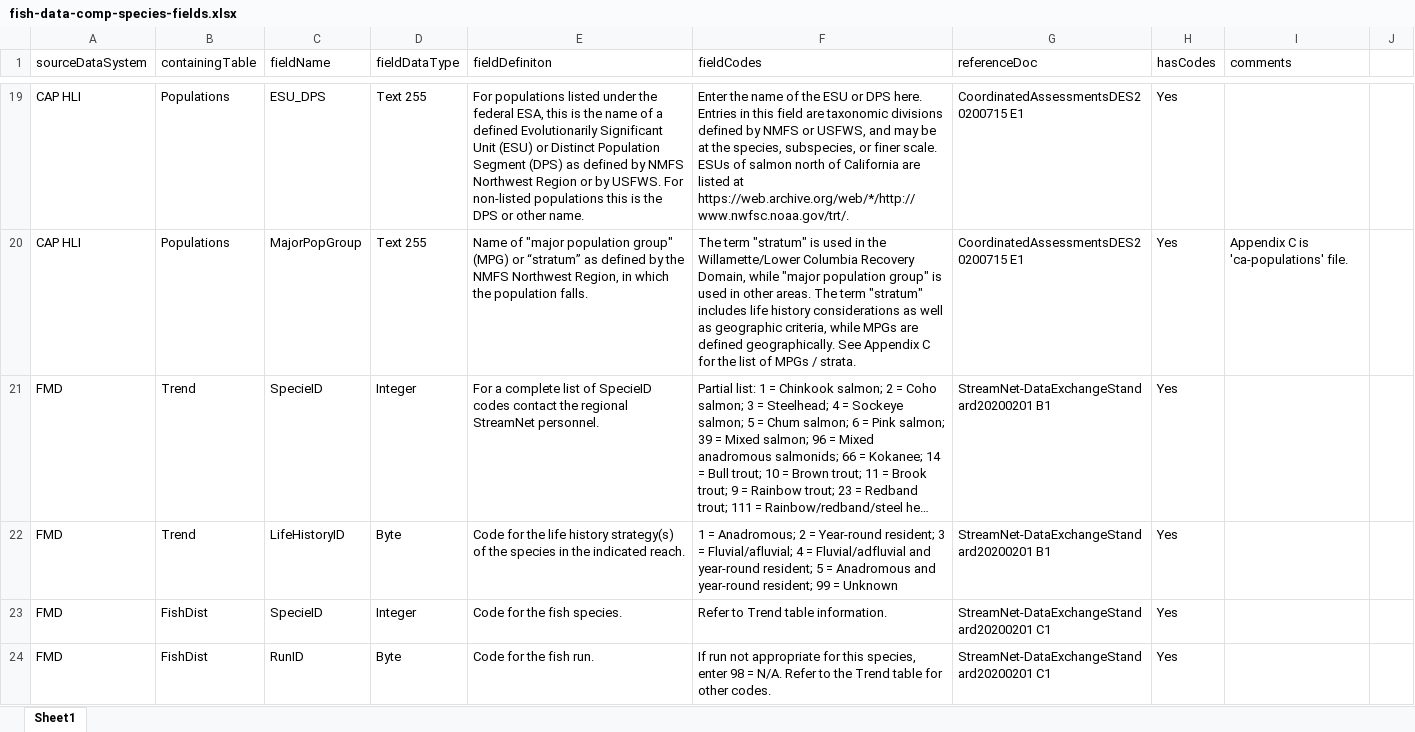
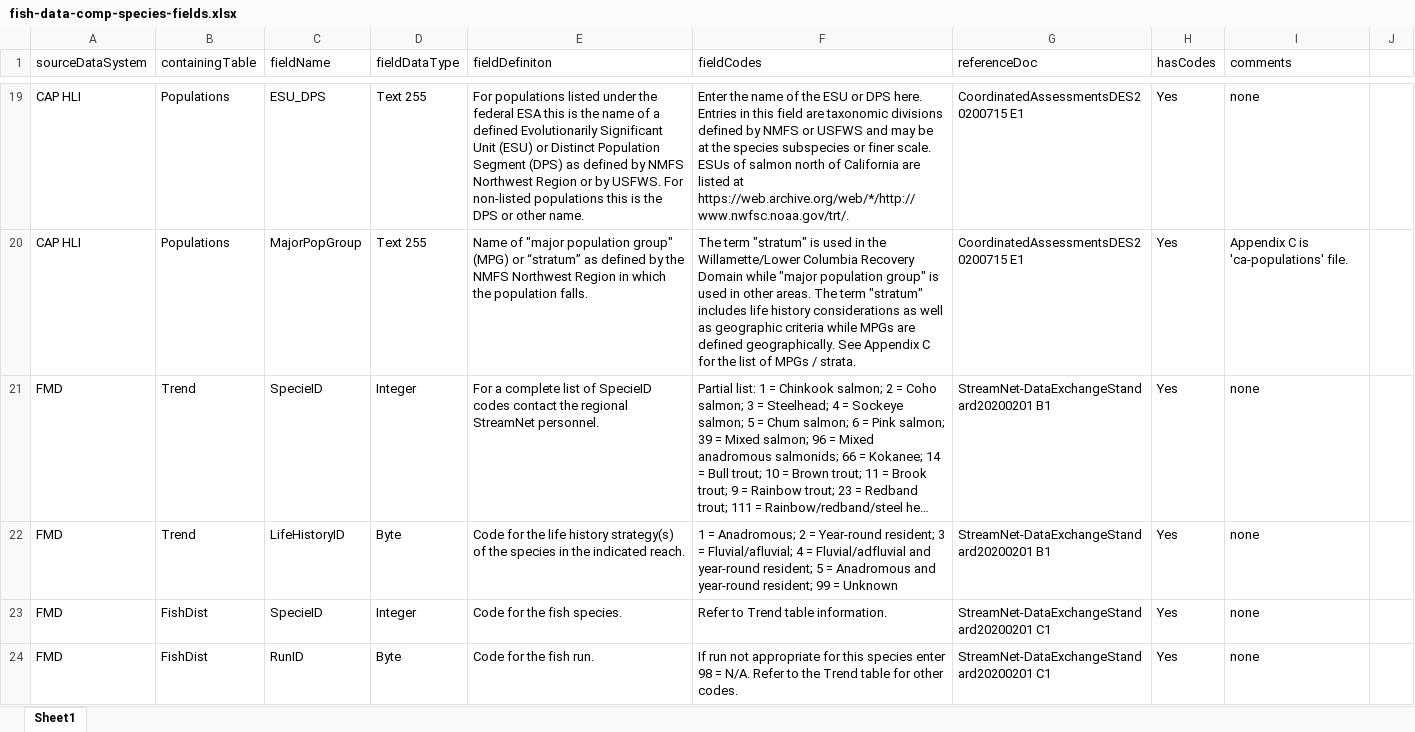
Before and after one commit to PSMFC-Streamnet-RMPC/fish-data-comp, an Excel workbook: example-comp/fish-data-comp-species-fields.xlsx, sheet Sheet1, drawn as a sheet; only a part is shown, gaps mark what is left out; long unchanged cells end in …; values as stored, in another font and other column widths than the file's, no borders; the diff covers the shown part only; the diff names each change by its address in the sheet, - before the commit and + after, or states it on an @@ line.

```diff
--- a/example-comp/fish-data-comp-species-fields.xlsx (sheet Sheet1)
+++ b/example-comp/fish-data-comp-species-fields.xlsx (sheet Sheet1)
-E19 (fieldDefiniton): …the federal ESA, this is…
+E19 (fieldDefiniton): …the federal ESA this is…
-F19 (fieldCodes): …NMFS or USFWS, and may be at the species, subspecies, or finer…
+F19 (fieldCodes): …NMFS or USFWS and may be at the species subspecies or finer…
-I19 (comments): (empty)
+I19 (comments): none
-E20 (fieldDefiniton): …NMFS Northwest Region, in which…
+E20 (fieldDefiniton): …NMFS Northwest Region in which…
-F20 (fieldCodes): …Columbia Recovery Domain, while "major population group" is used in other areas. The term "stratum" includes life history considerations as well as geographic criteria, while MPGs…
+F20 (fieldCodes): …Columbia Recovery Domain while "major population group" is used in other areas. The term "stratum" includes life history considerations as well as geographic criteria while MPGs…
-I21:I24 (comments): (empty)
+I21:I24 (comments): none
-F24 (fieldCodes): …for this species, enter 98…
+F24 (fieldCodes): …for this species enter 98…
```
Also changed, not shown: 48 edited cells elsewhere in this sheet, example-comp/fish-data-comp-species-codes.xlsx, 2 other files.
